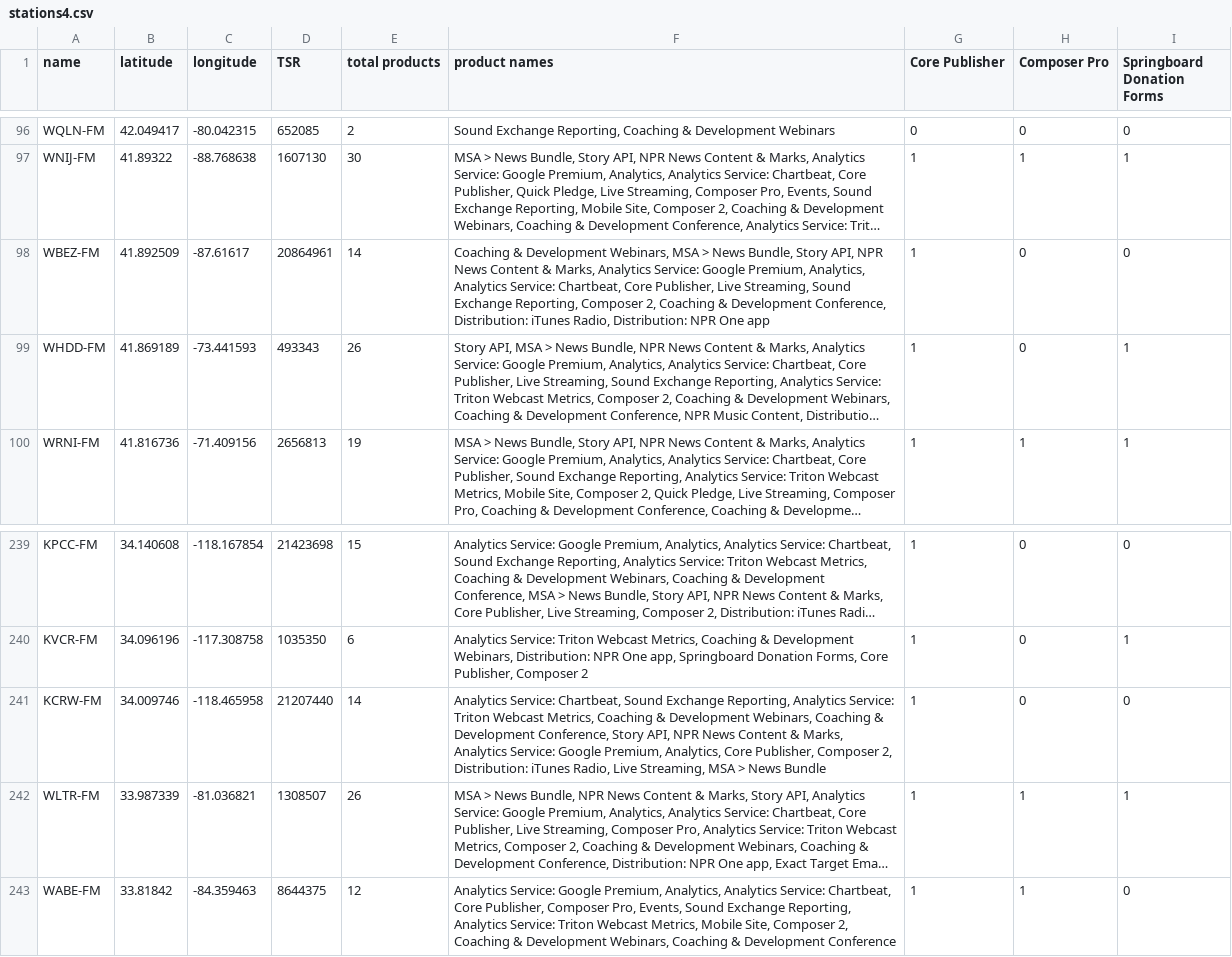
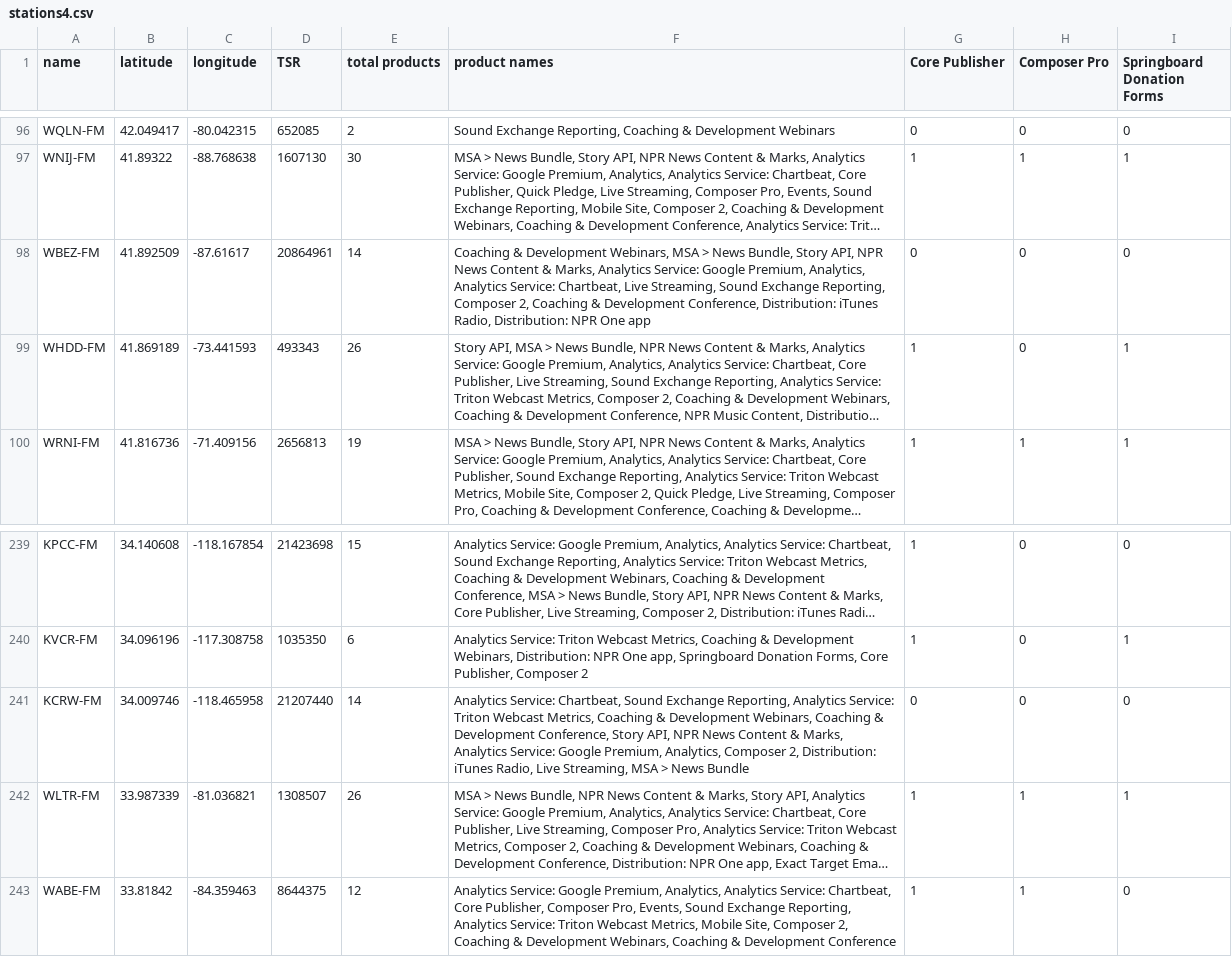
Before and after one commit to kidaa30/serendipity-map-project, a CSV file: data/stations4.csv, drawn as a sheet; only a part is shown, gaps mark what is left out; long unchanged cells end in …; the diff names each change by its address in the sheet, - before the commit and + after, or states it on an @@ line.

```diff
--- a/data/stations4.csv
+++ b/data/stations4.csv
-F98 (product names): …Service: Chartbeat, Core Publisher, Live Streaming,…
+F98 (product names): …Service: Chartbeat, Live Streaming,…
-G98 (Core Publisher): 1
+G98 (Core Publisher): 0
-F241 (product names): …Premium, Analytics, Core Publisher, Composer 2,…
+F241 (product names): …Premium, Analytics, Composer 2,…
-G241 (Core Publisher): 1
+G241 (Core Publisher): 0
```
Also changed, not shown: 5 other files.
